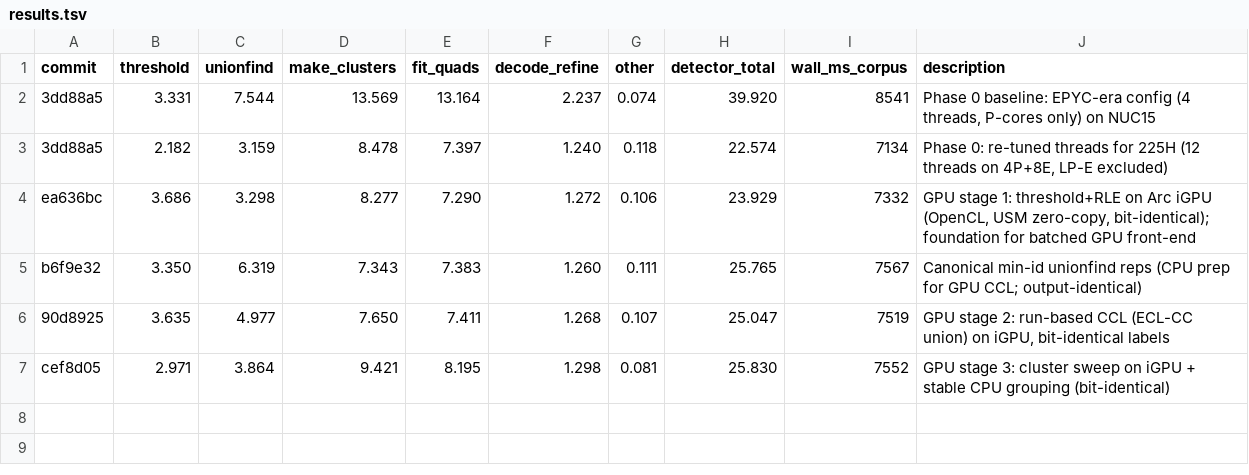
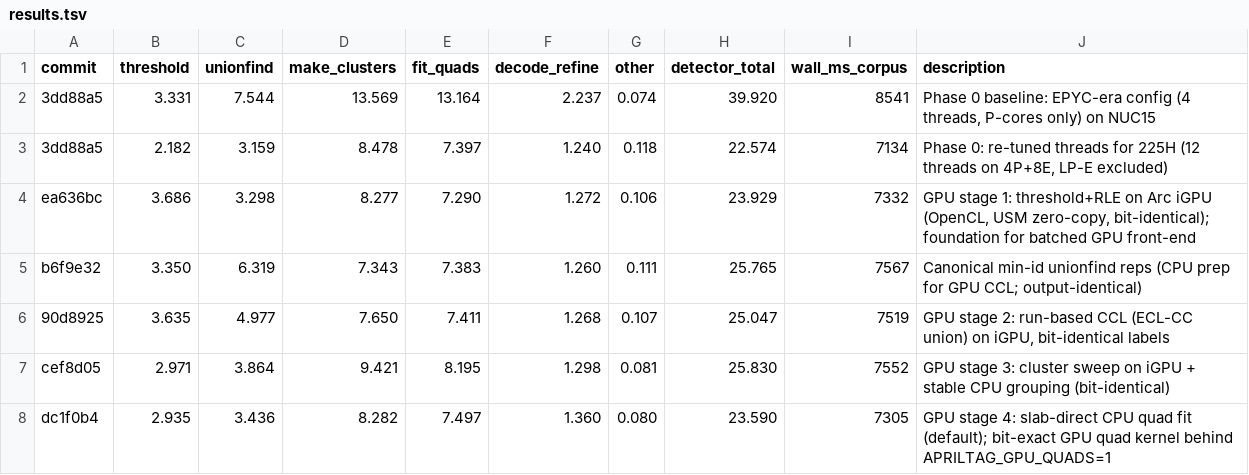
Before and after one commit to BuildMonumental/apriltag, a TSV file: results.tsv, drawn as a sheet.

```diff
--- a/results.tsv
+++ b/results.tsv
@@ -7 +7,2 @@ b6f9e32	3.350	6.319	7.343	7.383	1.260	0.111	25.765	7567	Canonical min-id unionfi
 cef8d05	2.971	3.864	9.421	8.195	1.298	0.081	25.830	7552	GPU stage 3: cluster sweep on iGPU + stable CPU grouping (bit-identical)
+dc1f0b4	2.935	3.436	8.282	7.497	1.360	0.080	23.590	7305	GPU stage 4: slab-direct CPU quad fit (default); bit-exact GPU quad kernel behind APRILTAG_GPU_QUADS=1
```
